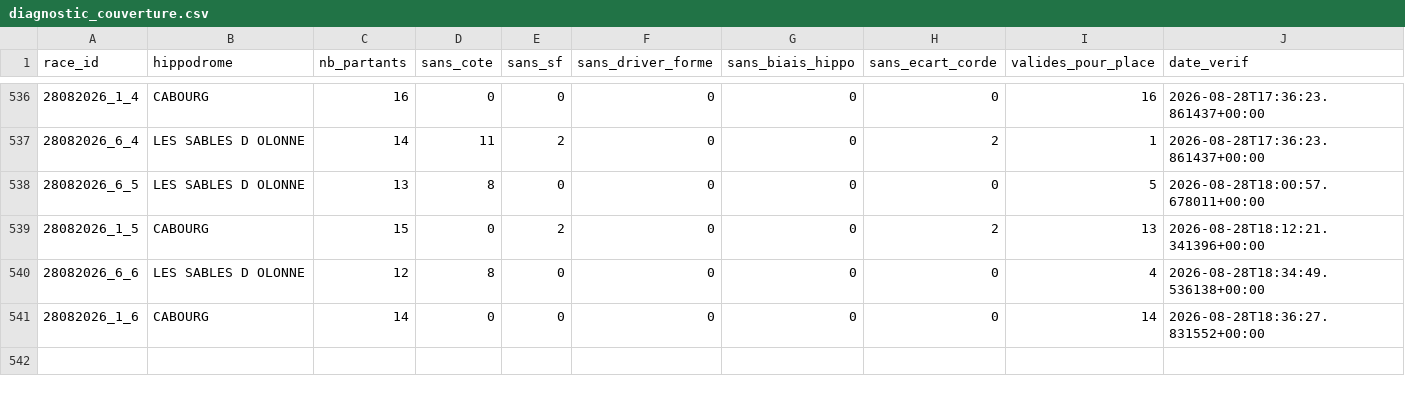
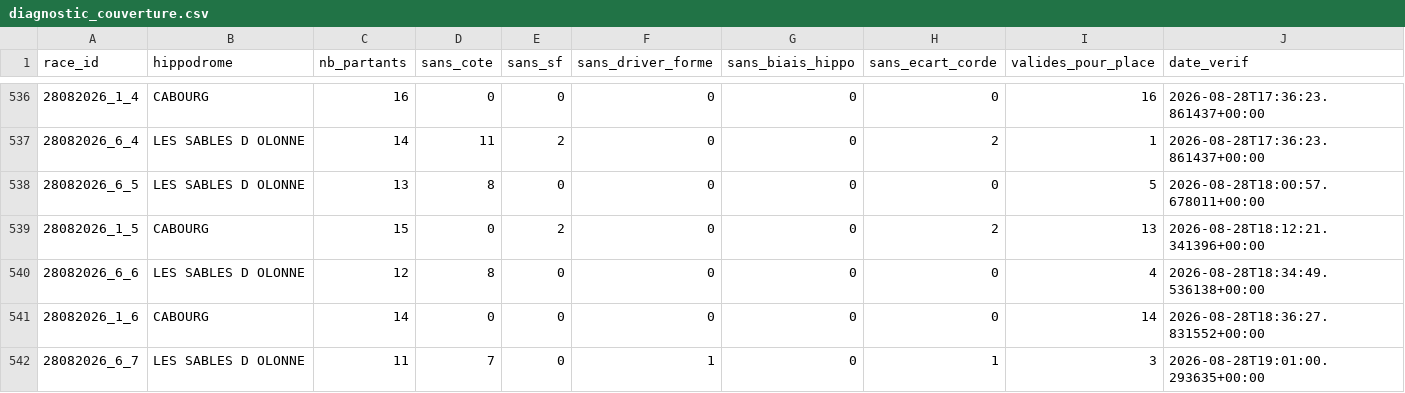
Before and after one commit to Falcon78ux/pmu-paper-trading, a CSV file: diagnostic_couverture.csv, drawn as a sheet; only a part is shown, gaps mark what is left out; the diff names each change by its address in the sheet, - before the commit and + after, or states it on an @@ line.

```diff
--- a/diagnostic_couverture.csv
+++ b/diagnostic_couverture.csv
+row 542: 28082026_6_7 | LES SABLES D OLONNE | 11 | 7 | 0 | 1 | 0 | 1 | 3 | 2026-08-28T19:01:00.293635+00:00
```
Also changed, not shown: paris_virtuels.csv, 26 other files.
